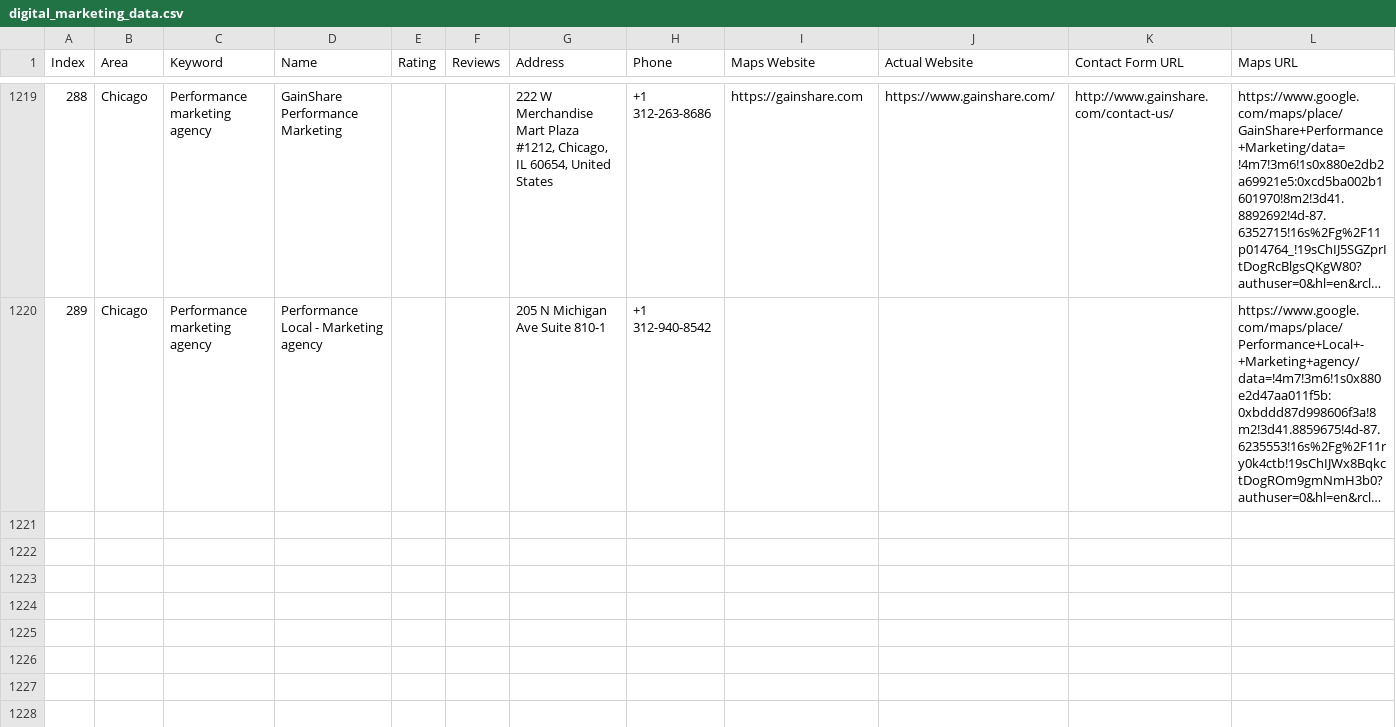
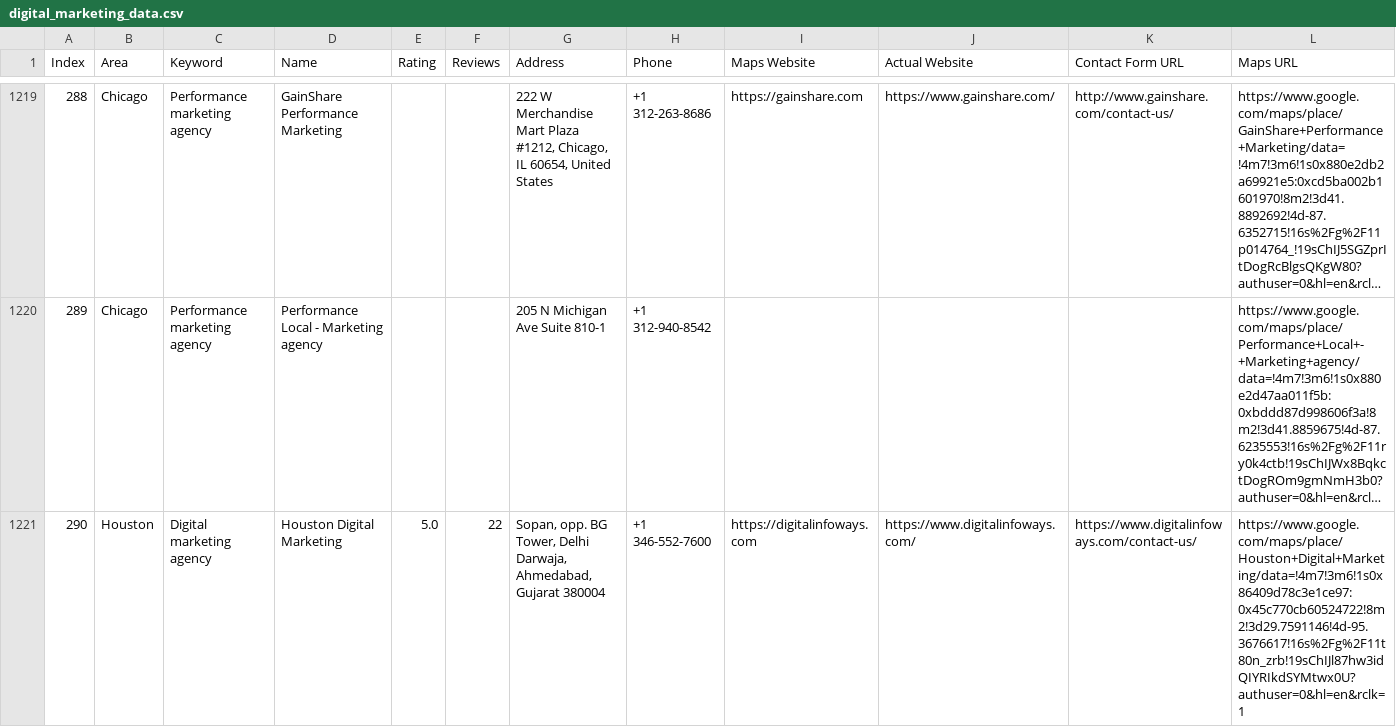
Before and after one commit to farhan281/cf-filler-with-captch-solver, a CSV file: digital_marketing_data.csv, drawn as a sheet; only a part is shown, gaps mark what is left out; long unchanged cells end in …; rows hold the shown columns only; the diff names each change by its address in the sheet, - before the commit and + after, or states it on an @@ line.

Commit message:
auto: 2026-04-06T06:08:05.643Z

```diff
--- a/digital_marketing_data.csv
+++ b/digital_marketing_data.csv
+row 1221: 290 | Houston | Digital marketing agency | Houston Digital Marketing | 5.0 | 22 | Sopan, opp. BG Tower, Delhi Darwaja, Ahmedabad, Gujarat 380004 | +1 346-552-7600 | https://digitalinfoways.com | https://www.digitalinfoways.com/ | https://www.digitalinfoways.com/contact-us/ | https://www.google.com/maps/place/Houston+Digital+Marketing/data=!4m7!3m6!1s0x86409d78c3e1ce97:0x45c770cb60524722!8m2!3d29.7591146!4d-95.3676617!16s%2Fg%2F11t80n_zrb!19sChIJl87hw3idQIYRIkdSYMtwx0U?authuser=0&hl=en&rclk=1
```
